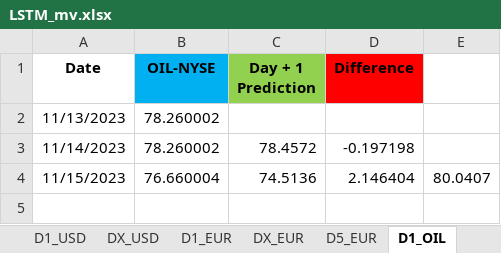
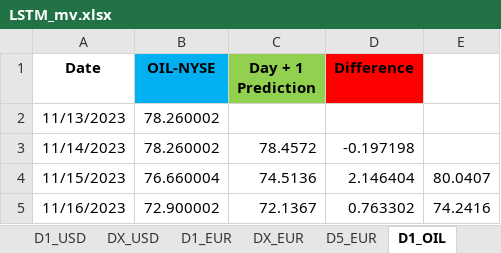
Before and after one commit to Mike7205/comm_t9, an Excel workbook: LSTM_mv.xlsx, sheet D1_OIL, drawn as a sheet; values as stored, in another font and other column widths than the file's, no borders; the diff names each change by its address in the sheet, - before the commit and + after, or states it on an @@ line.

```diff
--- a/LSTM_mv.xlsx (sheet D1_OIL)
+++ b/LSTM_mv.xlsx (sheet D1_OIL)
+row 5: 11/16/2023 | 72.900002 | 72.1367 | 0.763302 | 74.2416
```
Also changed, not shown: sheet D5_EUR, sheet D1_USD, sheet D1_EUR, sheet DX_EUR.
